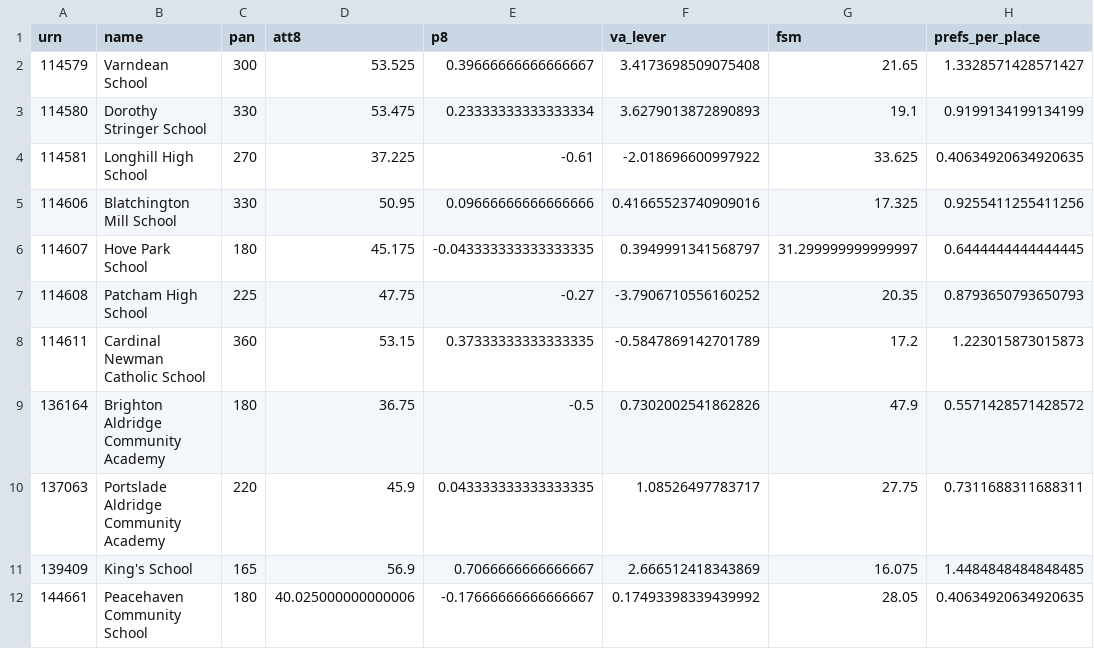
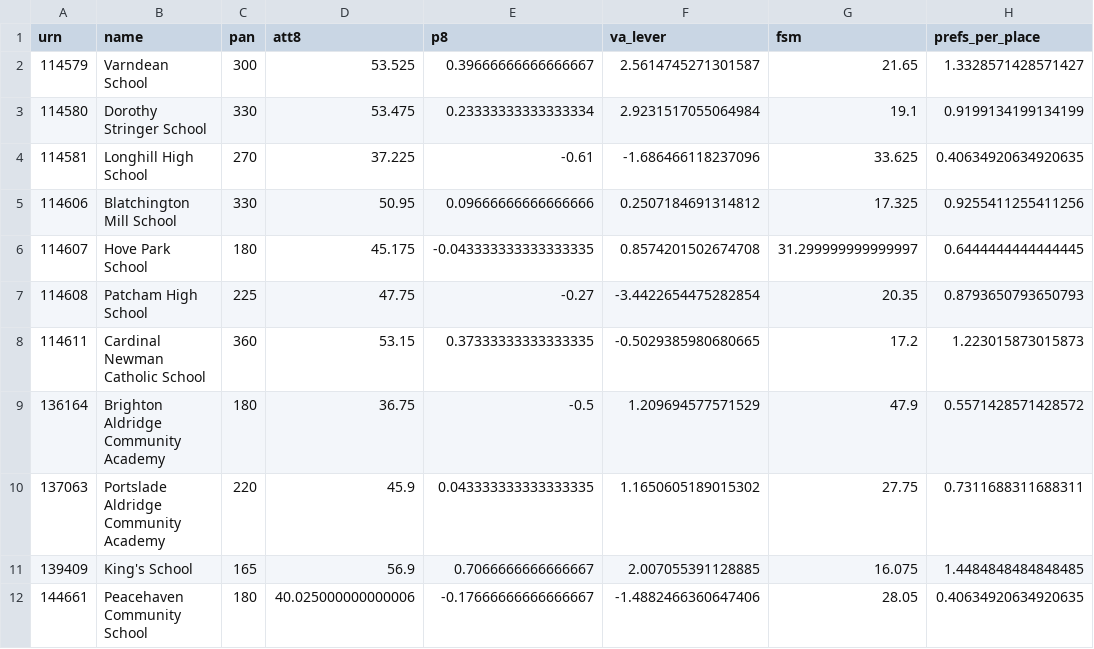
Before and after one commit to adamdennett/bh-school-system, a CSV file: data/open_attractiveness.csv, drawn as a sheet; only a part is shown; the diff names each change by its address in the sheet, - before the commit and + after, or states it on an @@ line.

```diff
--- a/data/open_attractiveness.csv
+++ b/data/open_attractiveness.csv
-F2 (va_lever): 3.4173698509075408
+F2 (va_lever): 2.5614745271301587
-F3 (va_lever): 3.6279013872890893
+F3 (va_lever): 2.9231517055064984
-F4 (va_lever): -2.018696600997922
+F4 (va_lever): -1.686466118237096
-F5 (va_lever): 0.41665523740909016
+F5 (va_lever): 0.2507184691314812
-F6 (va_lever): 0.3949991341568797
+F6 (va_lever): 0.8574201502674708
-F7 (va_lever): -3.7906710556160252
+F7 (va_lever): -3.4422654475282854
-F8 (va_lever): -0.5847869142701789
+F8 (va_lever): -0.5029385980680665
-F9 (va_lever): 0.7302002541862826
+F9 (va_lever): 1.209694577571529
-F10 (va_lever): 1.08526497783717
+F10 (va_lever): 1.1650605189015302
-F11 (va_lever): 2.666512418343869
+F11 (va_lever): 2.007055391128885
-F12 (va_lever): 0.17493398339439992
+F12 (va_lever): -1.4882466360647406
```
Also changed, not shown: data/brightopia_sweep.csv, data/env_runs.csv, 21 other files.
